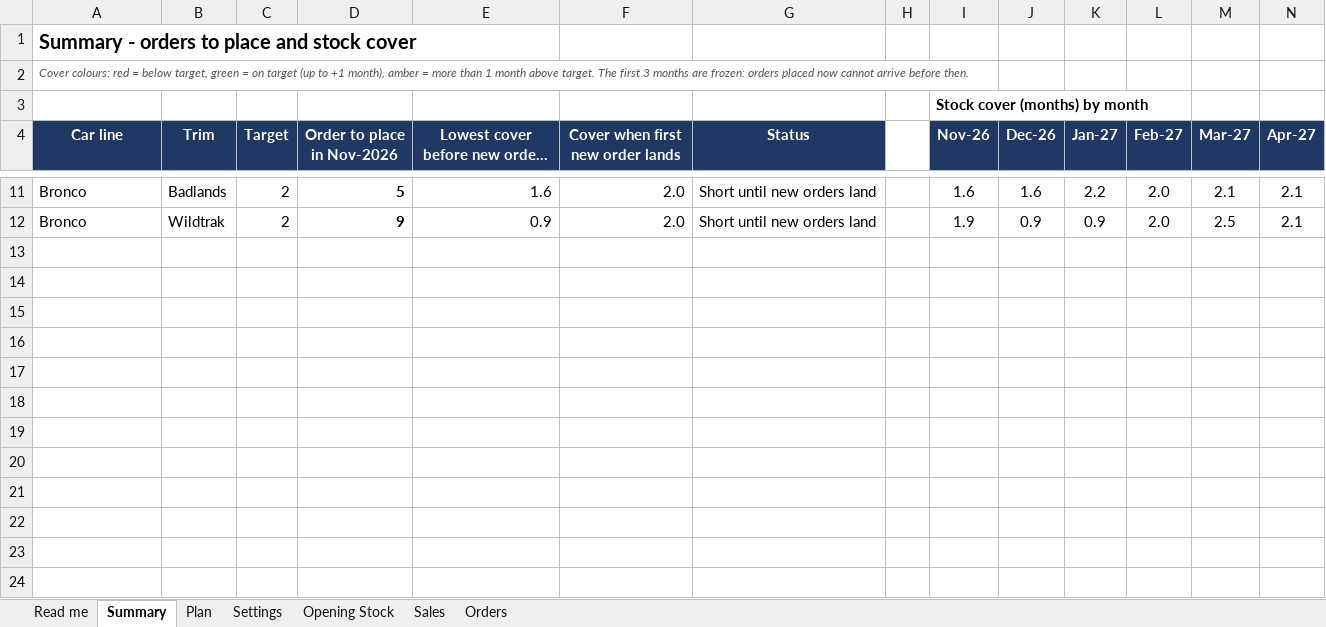
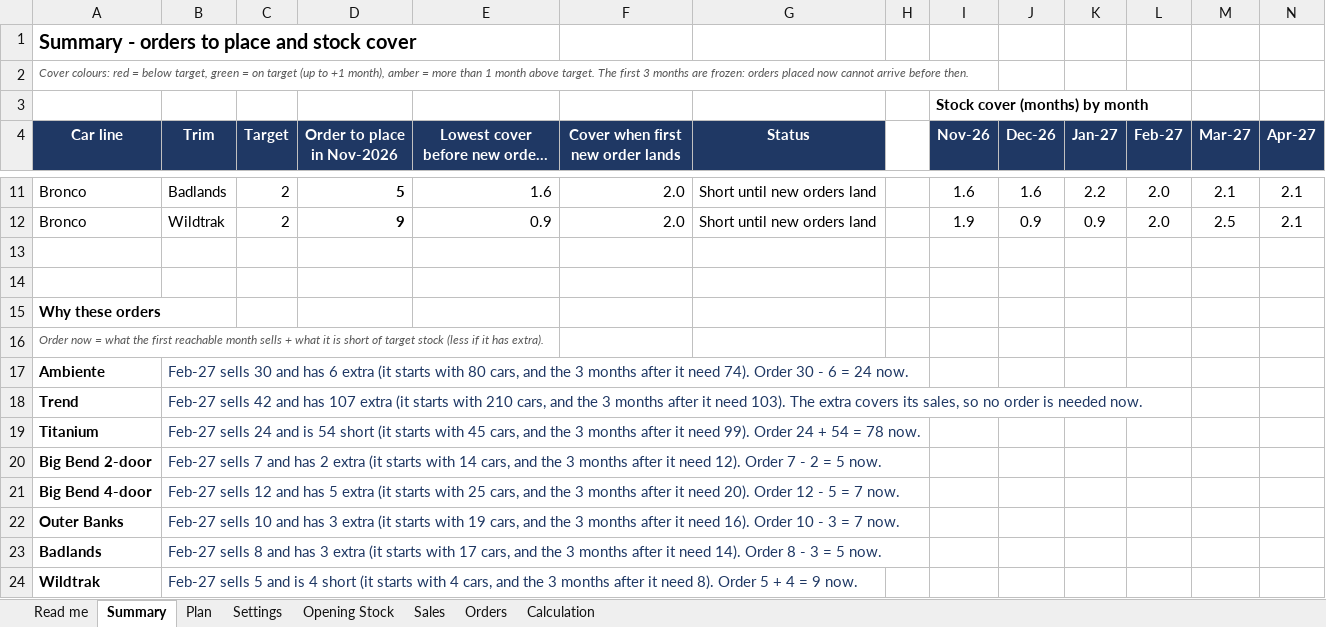
Before and after one commit to dataworksjouhar/blog, an Excel workbook: public/vehicle-tools/Demand_Planning_Model.xlsx, sheet Summary, drawn as a sheet; only a part is shown, gaps mark what is left out; long unchanged cells end in …; values as stored, in another font and other column widths than the file's, no borders; conditional formats not drawn; rows hold the shown columns only; the diff names each change by its address in the sheet, - before the commit and + after, or states it on an @@ line.

```diff
--- a/public/vehicle-tools/Demand_Planning_Model.xlsx (sheet Summary)
+++ b/public/vehicle-tools/Demand_Planning_Model.xlsx (sheet Summary)
+sheet tab: Calculation
+row 13: (empty)
+row 14: (empty)
+row 15: Why these orders
+row 16: Order now = what the first reachable month sells + what it is short of target stock (less if it has extra).
+row 17: Ambiente | Feb-27 sells 30 and has 6 extra (it starts with 80 cars, and the 3 months after it need 74). Order 30 - 6 = 24 now.
+row 18: Trend | Feb-27 sells 42 and has 107 extra (it starts with 210 cars, and the 3 months after it need 103). The extra covers its sales, so no order is needed now.
+row 19: Titanium | Feb-27 sells 24 and is 54 short (it starts with 45 cars, and the 3 months after it need 99). Order 24 + 54 = 78 now.
+row 20: Big Bend 2-door | Feb-27 sells 7 and has 2 extra (it starts with 14 cars, and the 3 months after it need 12). Order 7 - 2 = 5 now.
+row 21: Big Bend 4-door | Feb-27 sells 12 and has 5 extra (it starts with 25 cars, and the 3 months after it need 20). Order 12 - 5 = 7 now.
+row 22: Outer Banks | Feb-27 sells 10 and has 3 extra (it starts with 19 cars, and the 3 months after it need 16). Order 10 - 3 = 7 now.
+row 23: Badlands | Feb-27 sells 8 and has 3 extra (it starts with 17 cars, and the 3 months after it need 14). Order 8 - 3 = 5 now.
+row 24: Wildtrak | Feb-27 sells 5 and is 4 short (it starts with 4 cars, and the 3 months after it need 8). Order 5 + 4 = 9 now.
```
Also changed, not shown: sheet Plan, sheet Read me, formulas that keep their value, hidden cells, 1 other file.
